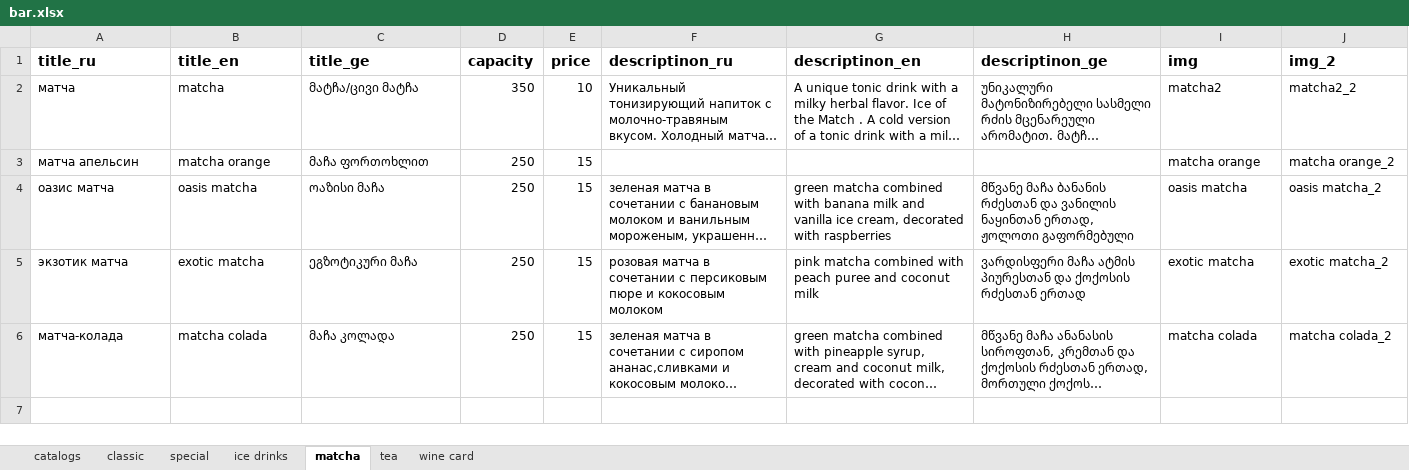
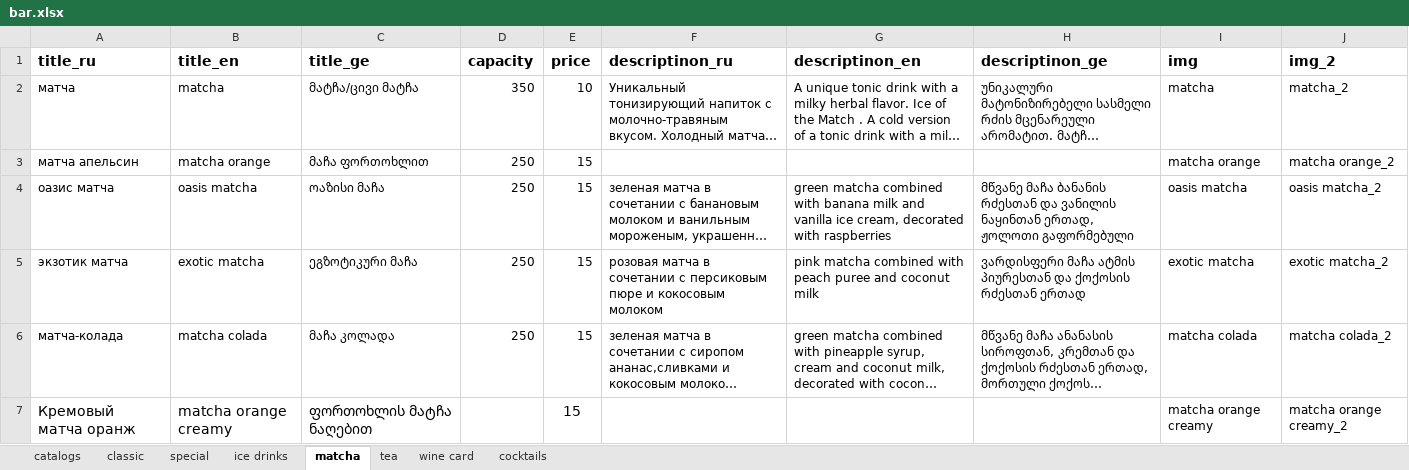
Before and after one commit to GkirillS/GkirillS.github.io, an Excel workbook: public/magnolia/bar.xlsx, sheet matcha, drawn as a sheet; long unchanged cells end in …; values as stored, in another font and other column widths than the file's, no borders; the diff names each change by its address in the sheet, - before the commit and + after, or states it on an @@ line.

```diff
--- a/public/magnolia/bar.xlsx (sheet matcha)
+++ b/public/magnolia/bar.xlsx (sheet matcha)
+sheet tab: cocktails
-I2 (img): matcha2
+I2 (img): matcha
-J2 (img_2): matcha2_2
+J2 (img_2): matcha_2
+row 7: Кремовый матча оранж | matcha orange creamy | ფორთოხლის მატჩა ნაღებით |  | 15 |  |  |  | matcha orange creamy | matcha orange creamy_2
```
Also changed, not shown: sheet wine card, sheet special, formulas that keep their value, public/magnolia/special.xlsx, 13 other files.
